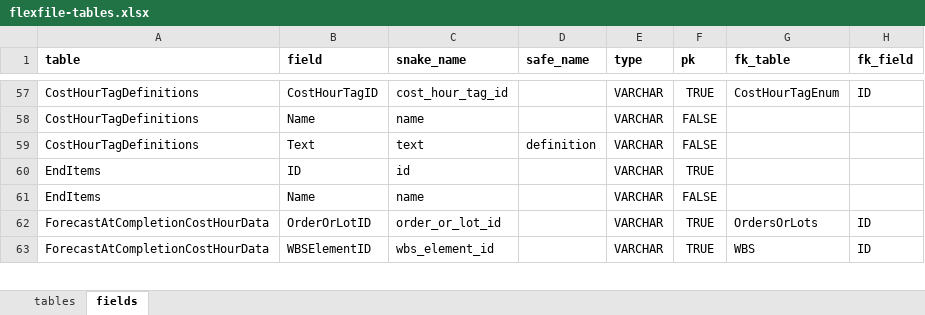
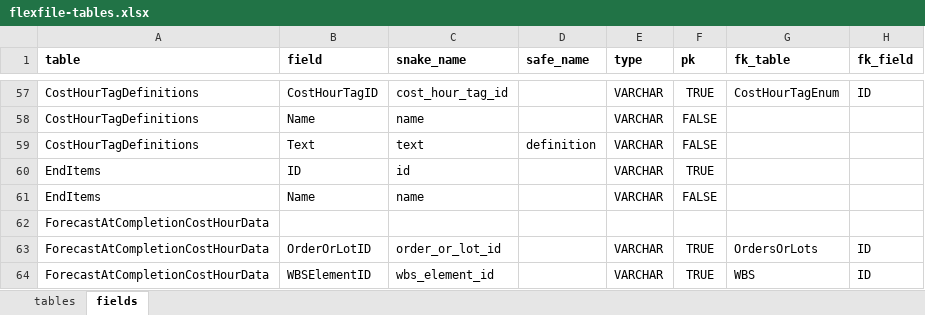
Before and after one commit to Technomics/readflexfile, an Excel workbook: data-raw/flexfile-tables.xlsx, sheet fields, drawn as a sheet; only a part is shown, gaps mark what is left out; values as stored, in another font and other column widths than the file's, no borders; the diff names each change by its address in the sheet, - before the commit and + after, or states it on an @@ line.

Commit message:
fixed data again

```diff
--- a/data-raw/flexfile-tables.xlsx (sheet fields)
+++ b/data-raw/flexfile-tables.xlsx (sheet fields)
+row 62: ForecastAtCompletionCostHourData
```
Also changed, not shown: 1 other file.
